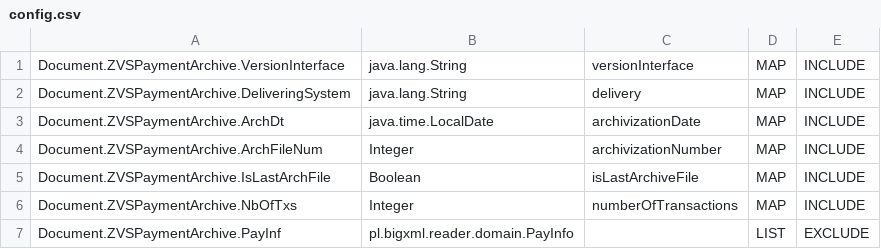
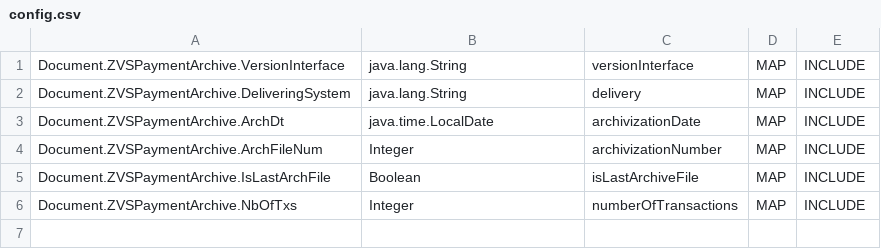
Before and after one commit to maxzuraw/bigxmlreader, a CSV file: src/main/resources/config.csv, drawn as a sheet.

Commit message:
removing PayInfo class, Payments are going to be processed elsewhere

```diff
--- a/src/main/resources/config.csv
+++ b/src/main/resources/config.csv
@@ -6,2 +6 @@ Document.ZVSPaymentArchive.IsLastArchFile;Boolean;isLastArchiveFile;MAP;INCLUDE
 Document.ZVSPaymentArchive.NbOfTxs;Integer;numberOfTransactions;MAP;INCLUDE
-Document.ZVSPaymentArchive.PayInf;pl.bigxml.reader.domain.PayInfo;;LIST;EXCLUDE
```
Also changed, not shown: 3 other files.
